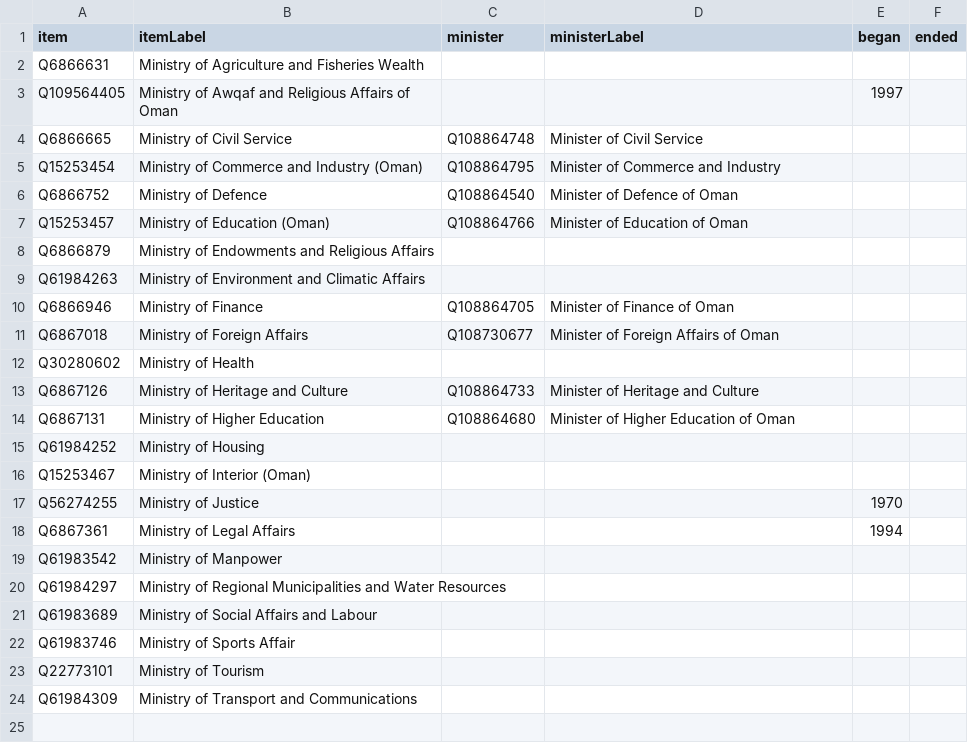
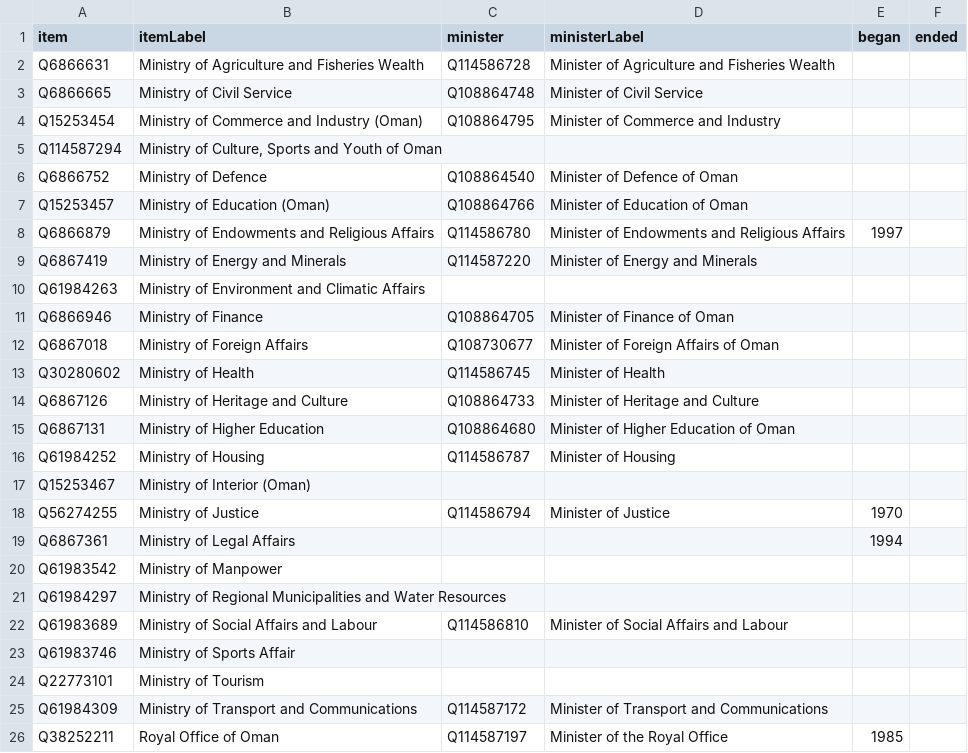
Before and after one commit to every-politician-scrapers/oman, a CSV file: wikidata/results/ministries.csv, drawn as a sheet.

```diff
--- a/wikidata/results/ministries.csv
+++ b/wikidata/results/ministries.csv
@@ -1,9 +1,10 @@
 item,itemLabel,minister,ministerLabel,began,ended
-Q6866631,Ministry of Agriculture and Fisheries Wealth,,,,
-Q109564405,Ministry of Awqaf and Religious Affairs of Oman,,,1997,
+Q6866631,Ministry of Agriculture and Fisheries Wealth,Q114586728,Minister of Agriculture and Fisheries Wealth,,
 Q6866665,Ministry of Civil Service,Q108864748,Minister of Civil Service,,
 Q15253454,Ministry of Commerce and Industry (Oman),Q108864795,Minister of Commerce and Industry,,
+Q114587294,"Ministry of Culture, Sports and Youth of Oman",,,,
 Q6866752,Ministry of Defence,Q108864540,Minister of Defence of Oman,,
 Q15253457,Ministry of Education (Oman),Q108864766,Minister of Education of Oman,,
-Q6866879,Ministry of Endowments and Religious Affairs,,,,
+Q6866879,Ministry of Endowments and Religious Affairs,Q114586780,Minister of Endowments and Religious Affairs,1997,
+Q6867419,Ministry of Energy and Minerals,Q114587220,Minister of Energy and Minerals,,
 Q61984263,Ministry of Environment and Climatic Affairs,,,,
@@ -11,8 +12,8 @@ Q6866946,Ministry of Finance,Q108864705,Minister of Finance of Oman,,
 Q6867018,Ministry of Foreign Affairs,Q108730677,Minister of Foreign Affairs of Oman,,
-Q30280602,Ministry of Health,,,,
+Q30280602,Ministry of Health,Q114586745,Minister of Health,,
 Q6867126,Ministry of Heritage and Culture,Q108864733,Minister of Heritage and Culture,,
 Q6867131,Ministry of Higher Education,Q108864680,Minister of Higher Education of Oman,,
-Q61984252,Ministry of Housing,,,,
+Q61984252,Ministry of Housing,Q114586787,Minister of Housing,,
 Q15253467,Ministry of Interior (Oman),,,,
-Q56274255,Ministry of Justice,,,1970,
+Q56274255,Ministry of Justice,Q114586794,Minister of Justice,1970,
 Q6867361,Ministry of Legal Affairs,,,1994,
@@ -20,5 +21,6 @@ Q61983542,Ministry of Manpower,,,,
 Q61984297,Ministry of Regional Municipalities and Water Resources,,,,
-Q61983689,Ministry of Social Affairs and Labour,,,,
+Q61983689,Ministry of Social Affairs and Labour,Q114586810,Minister of Social Affairs and Labour,,
 Q61983746,Ministry of Sports Affair,,,,
 Q22773101,Ministry of Tourism,,,,
-Q61984309,Ministry of Transport and Communications,,,,
+Q61984309,Ministry of Transport and Communications,Q114587172,Minister of Transport and Communications,,
+Q38252211,Royal Office of Oman,Q114587197,Minister of the Royal Office,1985,
```
Also changed, not shown: wikidata/results/current-cabinet.csv.
